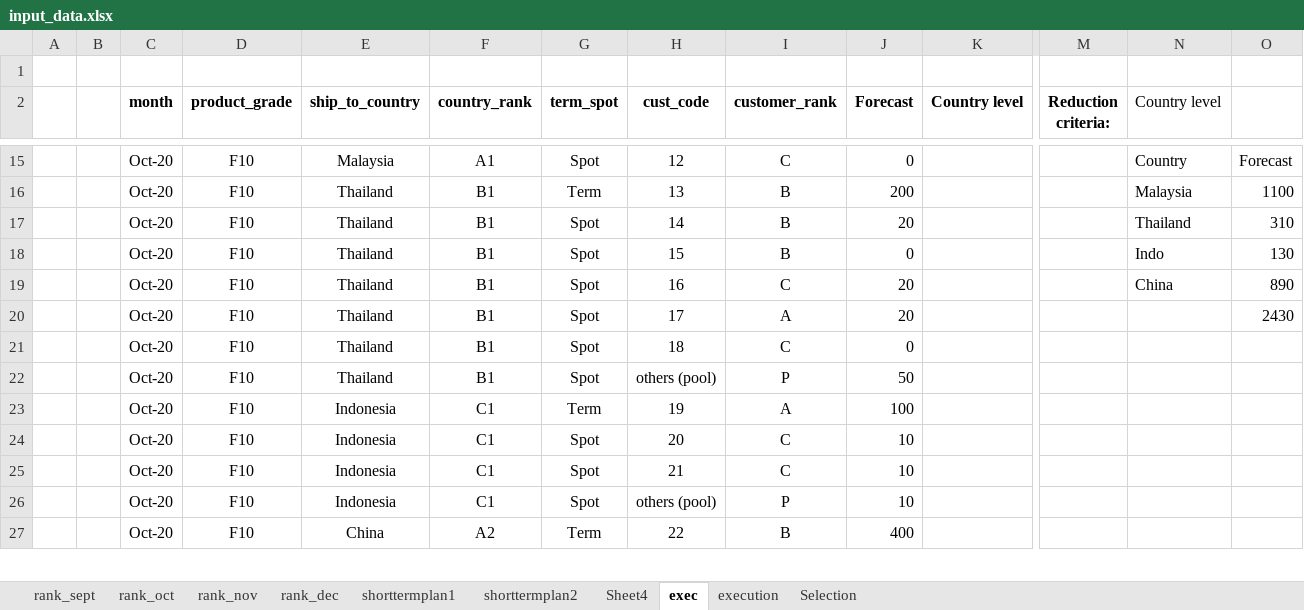
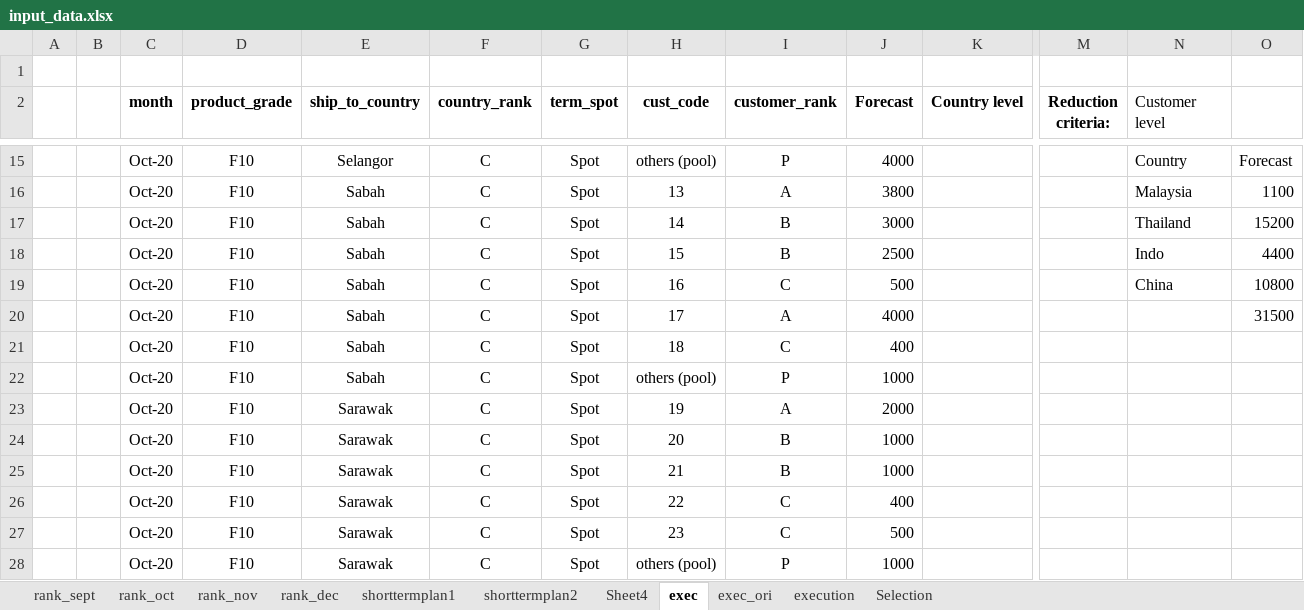
Before and after one commit to acceval/smarttradzt-python-services, an Excel workbook: SDBal/input_data.xlsx, sheet exec, drawn as a sheet; only a part is shown, gaps mark what is left out; values as stored, in another font and other column widths than the file's, no borders; conditional formats not drawn; removed rows and columns are numbered as before the commit, all else as after; rows hold the shown columns only; the diff covers the shown part only; the diff names each change by its address in the sheet, - before the commit and + after, or states it on an @@ line.

```diff
--- a/SDBal/input_data.xlsx (sheet exec)
+++ b/SDBal/input_data.xlsx (sheet exec)
+sheet tab: exec_ori
-N2: Country level
+N2: Customer level
-E15 (ship_to_country): Malaysia
+E15 (ship_to_country): Selangor
-F15 (country_rank): A1
+F15 (country_rank): C
-H15 (cust_code): 12
+H15 (cust_code): others (pool)
-I15 (customer_rank): C
+I15 (customer_rank): P
-J15 (Forecast): 0
+J15 (Forecast): 4000
-E16:E22 (ship_to_country): Thailand
+E16:E22 (ship_to_country): Sabah
-F16:F22 (country_rank): B1
+F16:F22 (country_rank): C
-G16 (term_spot): Term
+G16 (term_spot): Spot
-I16 (customer_rank): B
+I16 (customer_rank): A
-J16 (Forecast): 200
+J16 (Forecast): 3800
-J17 (Forecast): 20
+J17 (Forecast): 3000
-O17: 310
+O17: 15200
-J18 (Forecast): 0
+J18 (Forecast): 2500
-O18: 130
+O18: 4400
-J19 (Forecast): 20
+J19 (Forecast): 500
-O19: 890
+O19: 10800
-J20 (Forecast): 20
+J20 (Forecast): 4000
-O20: 2430
+O20: 31500
-J21 (Forecast): 0
+J21 (Forecast): 400
-J22 (Forecast): 50
+J22 (Forecast): 1000
-E23:E25 (ship_to_country): Indonesia
+E23:E25 (ship_to_country): Sarawak
-F23:F25 (country_rank): C1
+F23:F25 (country_rank): C
-G23 (term_spot): Term
+G23 (term_spot): Spot
-J23 (Forecast): 100
+J23 (Forecast): 2000
-I24:I25 (customer_rank): C
+I24:I25 (customer_rank): B
-J24:J25 (Forecast): 10
+J24:J25 (Forecast): 1000
+row 26:  |  | Oct-20 | F10 | Sarawak | C | Spot | 22 | C | 400
+row 27:  |  | Oct-20 | F10 | Sarawak | C | Spot | 23 | C | 500
-E28 (ship_to_country): Indonesia
+E28 (ship_to_country): Sarawak
-F28 (country_rank): C1
+F28 (country_rank): C
-J28 (Forecast): 10
+J28 (Forecast): 1000
-row 27:  |  | Oct-20 | F10 | China | A2 | Term | 22 | B | 400
```
Also changed, not shown: 19 added rows, 17 removed rows and 111 edited cells elsewhere in this sheet, WS_mrepc/input.xlsx, WS_specialchem/input.xlsx, 6 other files.
